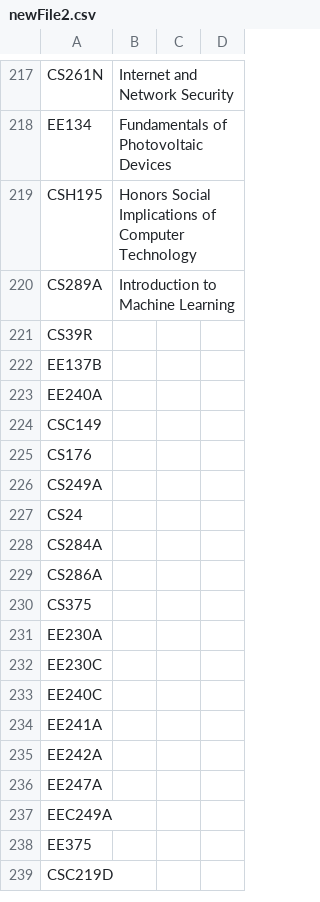
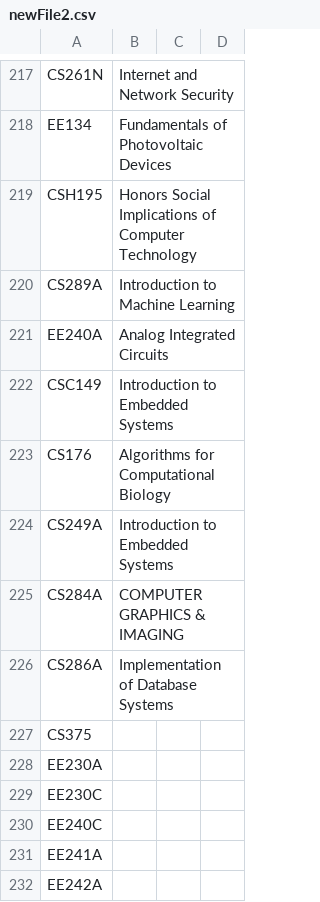
Before and after one commit to saasbook/CS169_Great_Course_Guide, a CSV file: newFile2.csv, drawn as a sheet; only a part is shown, gaps mark what is left out; the shorter side is filled out with more unchanged rows.

```diff
--- a/newFile2.csv
+++ b/newFile2.csv
@@ -220,11 +220,8 @@ CSH195,Honors Social Implications of Computer Technology
 CS289A,Introduction to Machine Learning
-CS39R,
-EE137B,
-EE240A,
-CSC149,
-CS176,
-CS249A,
-CS24,
-CS284A,
-CS286A,
+EE240A,Analog Integrated Circuits
+CSC149,Introduction to Embedded Systems
+CS176,Algorithms for Computational Biology
+CS249A,Introduction to Embedded Systems
+CS284A,COMPUTER GRAPHICS & IMAGING
+CS286A,Implementation of Database Systems
 CS375,
```
Also changed, not shown: newFile.csv.
